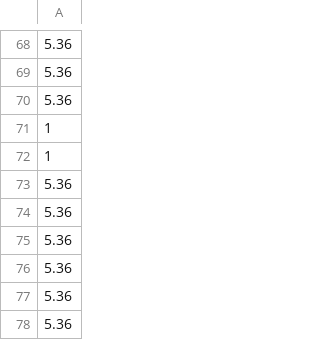
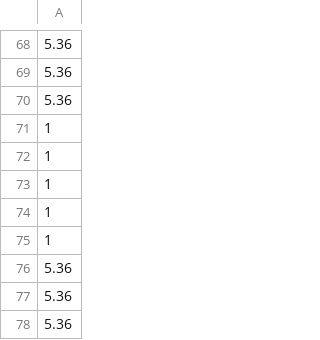
Before and after one commit to matthewrhdu/APS112H1_Prototype, a CSV file: data2.csv, drawn as a sheet; only a part is shown, gaps mark what is left out.

```diff
--- a/data2.csv
+++ b/data2.csv
@@ -72,5 +72,5 @@
 1
-5.36
-5.36
-5.36
+1
+1
+1
 5.36
```
Also changed, not shown: data1.csv, data3.csv, 3 other files.
